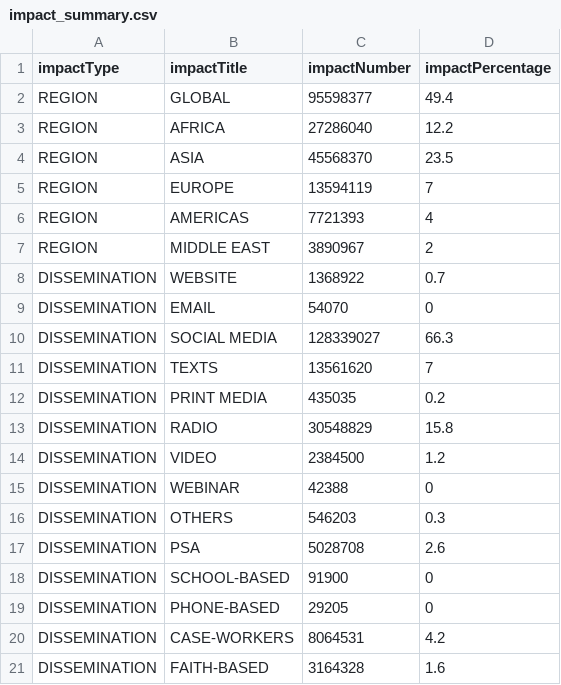
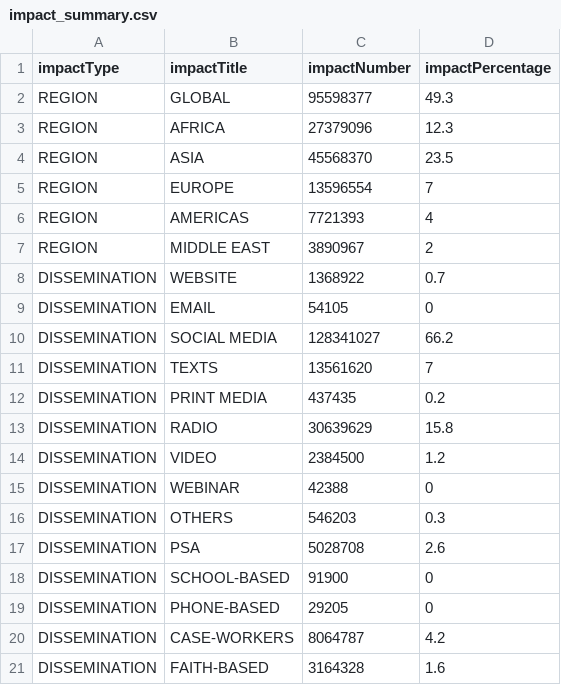
Before and after one commit to IDEMSInternational/covid-parenting-website, a CSV file: src/assets/impacts/impact_summary.csv, drawn as a sheet.

Commit message:
editng impacts

```diff
--- a/src/assets/impacts/impact_summary.csv
+++ b/src/assets/impacts/impact_summary.csv
@@ -1,6 +1,6 @@
 impactType,impactTitle,impactNumber,impactPercentage
-REGION,GLOBAL,95598377,49.4
-REGION,AFRICA,27286040,12.2
+REGION,GLOBAL,95598377,49.3
+REGION,AFRICA,27379096,12.3
 REGION,ASIA,45568370,23.5
-REGION,EUROPE,13594119,7
+REGION,EUROPE,13596554,7
 REGION,AMERICAS,7721393,4
@@ -8,7 +8,7 @@ REGION,MIDDLE EAST,3890967,2
 DISSEMINATION,WEBSITE,1368922,0.7
-DISSEMINATION,EMAIL,54070,0
-DISSEMINATION,SOCIAL MEDIA,128339027,66.3
+DISSEMINATION,EMAIL,54105,0
+DISSEMINATION,SOCIAL MEDIA,128341027,66.2
 DISSEMINATION,TEXTS,13561620,7
-DISSEMINATION,PRINT MEDIA,435035,0.2
-DISSEMINATION,RADIO,30548829,15.8
+DISSEMINATION,PRINT MEDIA,437435,0.2
+DISSEMINATION,RADIO,30639629,15.8
 DISSEMINATION,VIDEO,2384500,1.2
@@ -19,3 +19,3 @@ DISSEMINATION,SCHOOL-BASED,91900,0
 DISSEMINATION,PHONE-BASED,29205,0
-DISSEMINATION,CASE-WORKERS,8064531,4.2
+DISSEMINATION,CASE-WORKERS,8064787,4.2
 DISSEMINATION,FAITH-BASED,3164328,1.6
```
